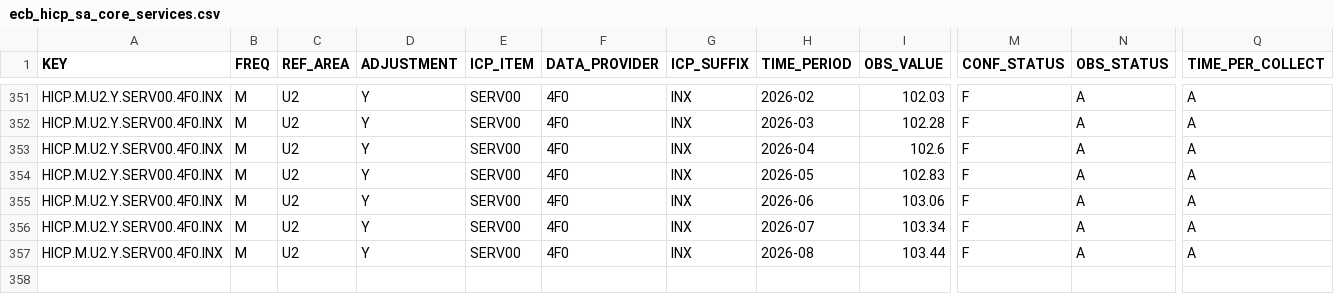
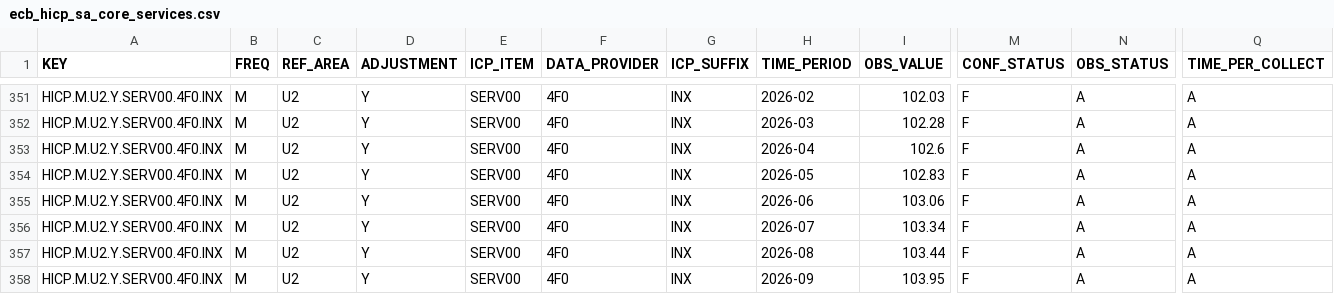
Before and after one commit to aliceodrumond/EuropeMonitor, a CSV file: data/raw/ecb_hicp_sa_core_services.csv, drawn as a sheet; only a part is shown, gaps mark what is left out; rows hold the shown columns only; the diff names each change by its address in the sheet, - before the commit and + after, or states it on an @@ line.

```diff
--- a/data/raw/ecb_hicp_sa_core_services.csv
+++ b/data/raw/ecb_hicp_sa_core_services.csv
+row 358: HICP.M.U2.Y.SERV00.4F0.INX | M | U2 | Y | SERV00 | 4F0 | INX | 2026-09 | 103.95 | F | A | A
```
Also changed, not shown: data/raw/ecb_hicp_sa_core_goods.csv, data/raw/ecb_hicp_sa_hicp_core.csv, 14 other files.
